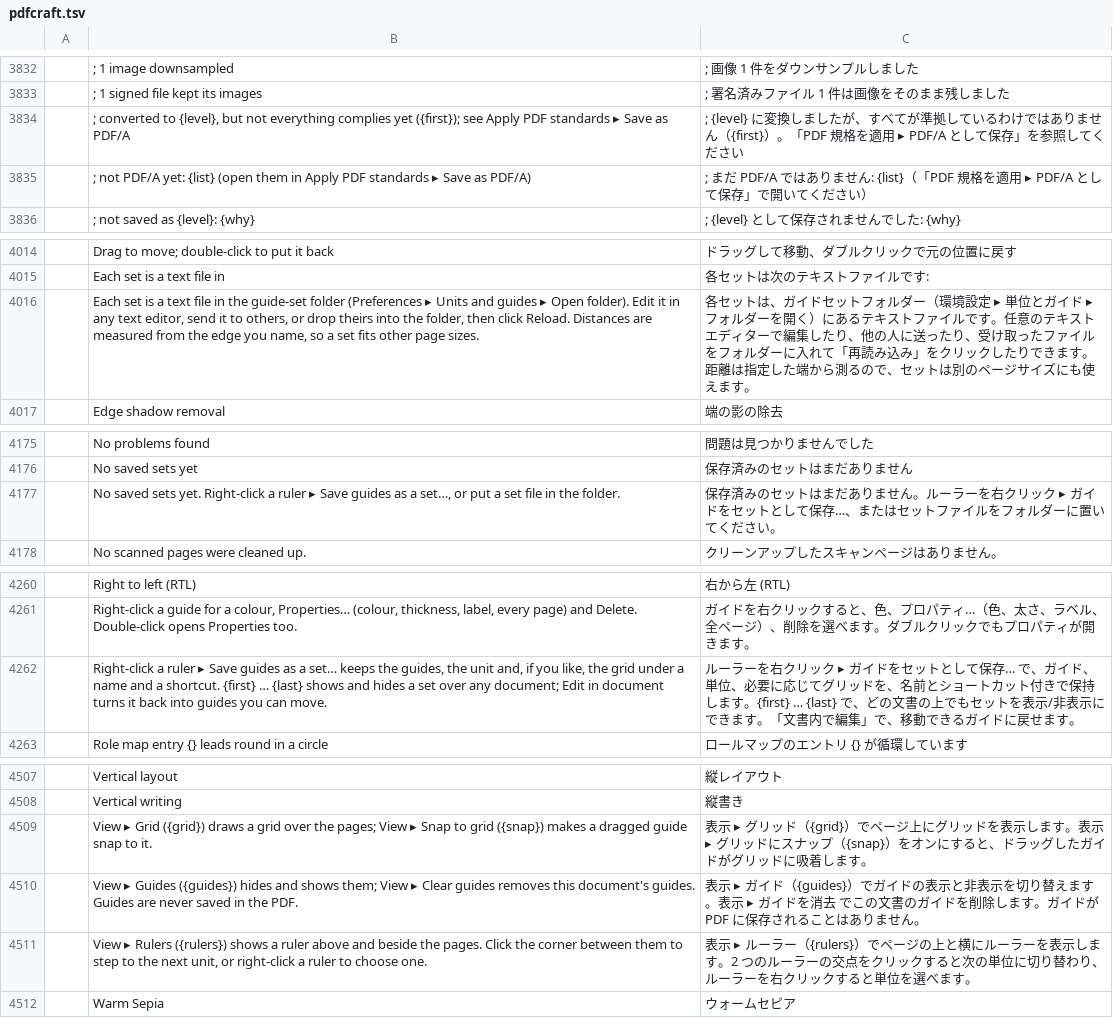
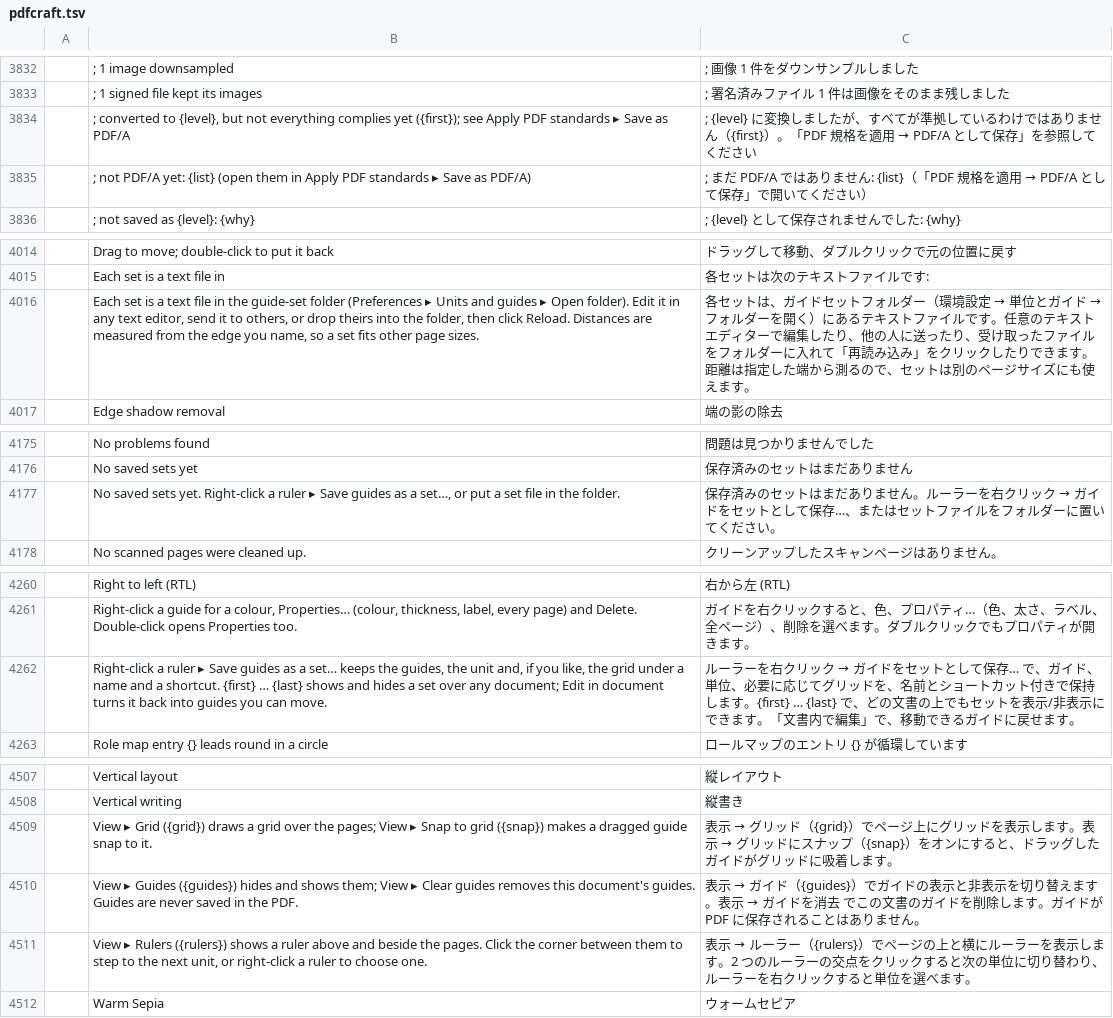
Before and after one commit to iwa-kasoutuuuuuka/pdfcraft-JPN, a TSV file: i18n/locales/ja/pdfcraft.tsv, drawn as a sheet; only a part is shown, gaps mark what is left out; the diff covers the shown part only; the diff names each change by its address in the sheet, - before the commit and + after, or states it on an @@ line.

```diff
--- a/i18n/locales/ja/pdfcraft.tsv
+++ b/i18n/locales/ja/pdfcraft.tsv
@@ C3834: …を適用 ▸ PDF/A として… → …を適用 → PDF/A として… @@
@@ C3835: …を適用 ▸ PDF/A として… → …を適用 → PDF/A として… @@
@@ C4016: …境設定 ▸ 単位とガイド ▸ フォルダ… → …境設定 → 単位とガイド → フォルダ… @@
@@ C4177: …リック ▸ ガイドを… → …リック → ガイドを… @@
@@ C4262: …リック ▸ ガイドを… → …リック → ガイドを… @@
@@ C4509: 表示 ▸ グリッド（{grid}）でページ上にグリッドを表示します。表示 ▸ グリッド… → 表示 → グリッド（{grid}）でページ上にグリッドを表示します。表示 → グリッド… @@
@@ C4510: 表示 ▸ ガイド（{guides}）でガイドの表示と非表示を切り替えます。表示 ▸ ガイドを… → 表示 → ガイド（{guides}）でガイドの表示と非表示を切り替えます。表示 → ガイドを… @@
@@ C4511: 表示 ▸ ルーラー… → 表示 → ルーラー… @@
```
Also changed, not shown: 2 edited cells elsewhere in this file, 11 other files.
